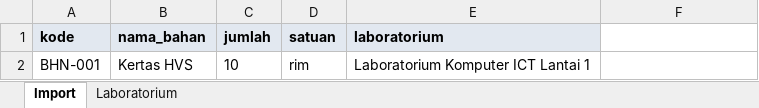
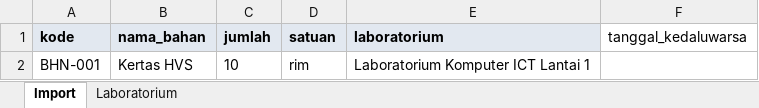
Before and after one commit to Universitas-Sugeng-Hartono/laboratorium-ush, an Excel workbook: public/templates/bahan_import_template.xlsx, sheet Import, drawn as a sheet; values as stored, in another font and other column widths than the file's, no borders; the diff names each change by its address in the sheet, - before the commit and + after, or states it on an @@ line.

```diff
--- a/public/templates/bahan_import_template.xlsx (sheet Import)
+++ b/public/templates/bahan_import_template.xlsx (sheet Import)
-F1: (empty)
+F1: tanggal_kedaluwarsa
```
Also changed, not shown: public/templates/matakuliah_import_template.xlsx, 35 other files.
